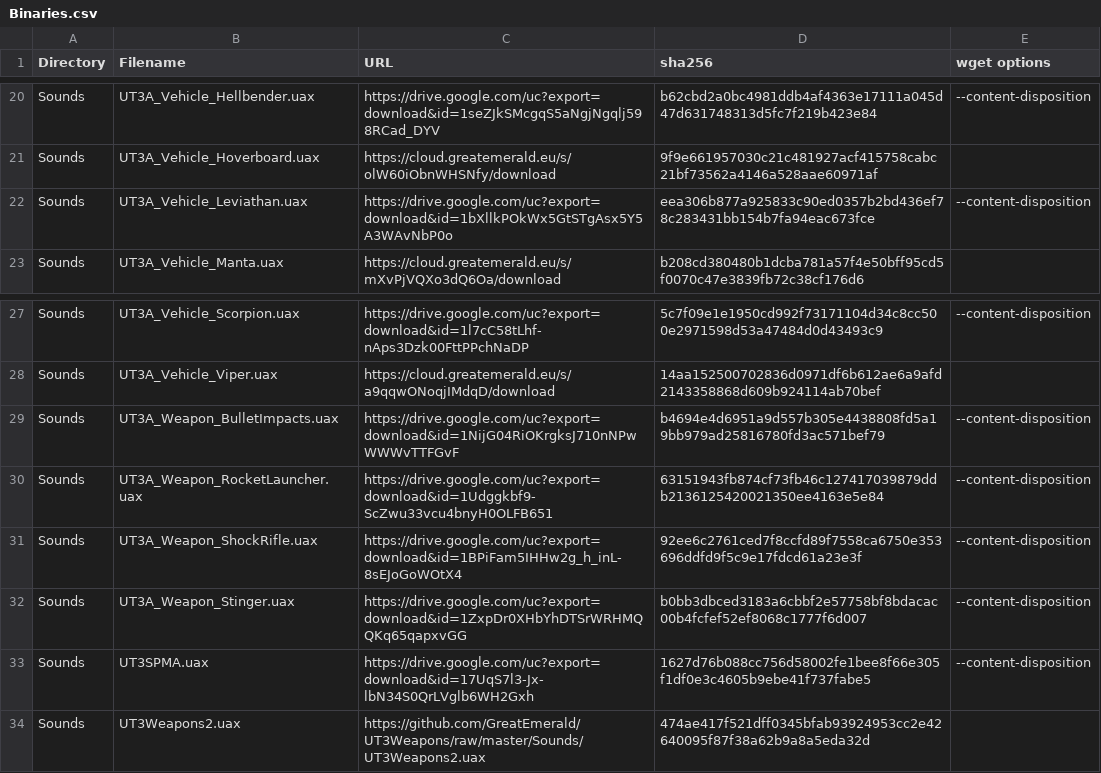
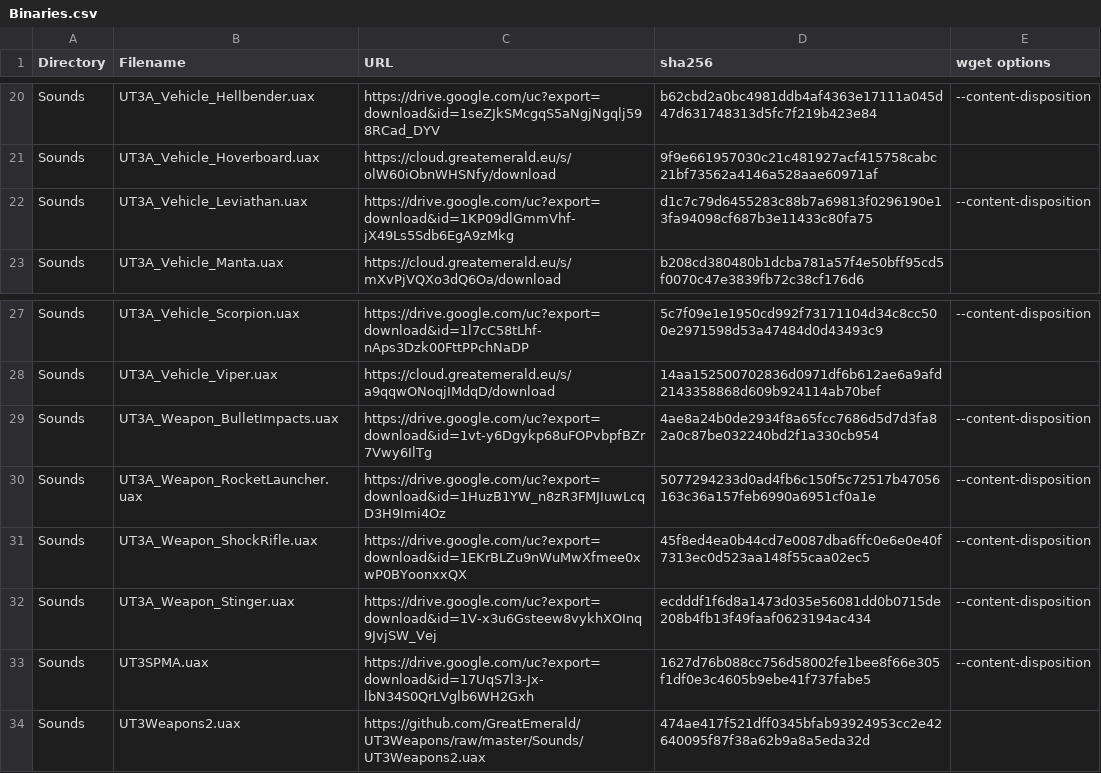
Before and after one commit to GreatEmerald/UT3Vehicles, a CSV file: Binaries.csv, drawn as a sheet; only a part is shown, gaps mark what is left out.

Commit message:
Update Binaries.csv

```diff
--- a/Binaries.csv
+++ b/Binaries.csv
@@ -21,3 +21,3 @@ Sounds,UT3A_Vehicle_Hellbender.uax,https://drive.google.com/uc?export=download&i
 Sounds,UT3A_Vehicle_Hoverboard.uax,https://cloud.greatemerald.eu/s/olW60iObnWHSNfy/download,9f9e661957030c21c481927acf415758cabc21bf73562a4146a528aae60971af,
-Sounds,UT3A_Vehicle_Leviathan.uax,https://drive.google.com/uc?export=download&id=1bXllkPOkWx5GtSTgAsx5Y5A3WAvNbP0o,eea306b877a925833c90ed0357b2bd436ef78c283431bb154b7fa94eac673fce,--content-disposition
+Sounds,UT3A_Vehicle_Leviathan.uax,https://drive.google.com/uc?export=download&id=1KP09dlGmmVhf-jX49Ls5Sdb6EgA9zMkg,d1c7c79d6455283c88b7a69813f0296190e13fa94098cf687b3e11433c80fa75,--content-disposition
 Sounds,UT3A_Vehicle_Manta.uax,https://cloud.greatemerald.eu/s/mXvPjVQXo3dQ6Oa/download,b208cd380480b1dcba781a57f4e50bff95cd5f0070c47e3839fb72c38cf176d6,
@@ -28,6 +28,6 @@ Sounds,UT3A_Vehicle_Scorpion.uax,https://drive.google.com/uc?export=download&id=
 Sounds,UT3A_Vehicle_Viper.uax,https://cloud.greatemerald.eu/s/a9qqwONoqjIMdqD/download,14aa152500702836d0971df6b612ae6a9afd2143358868d609b924114ab70bef,
-Sounds,UT3A_Weapon_BulletImpacts.uax,https://drive.google.com/uc?export=download&id=1NijG04RiOKrgksJ710nNPwWWWvTTFGvF,b4694e4d6951a9d557b305e4438808fd5a19bb979ad25816780fd3ac571bef79,--content-disposition
-Sounds,UT3A_Weapon_RocketLauncher.uax,https://drive.google.com/uc?export=download&id=1Udggkbf9-ScZwu33vcu4bnyH0OLFB651,63151943fb874cf73fb46c127417039879ddb2136125420021350ee4163e5e84,--content-disposition
-Sounds,UT3A_Weapon_ShockRifle.uax,https://drive.google.com/uc?export=download&id=1BPiFam5IHHw2g_h_inL-8sEJoGoWOtX4,92ee6c2761ced7f8ccfd89f7558ca6750e353696ddfd9f5c9e17fdcd61a23e3f,--content-disposition
-Sounds,UT3A_Weapon_Stinger.uax,https://drive.google.com/uc?export=download&id=1ZxpDr0XHbYhDTSrWRHMQQKq65qapxvGG,b0bb3dbced3183a6cbbf2e57758bf8bdacac00b4fcfef52ef8068c1777f6d007,--content-disposition
+Sounds,UT3A_Weapon_BulletImpacts.uax,https://drive.google.com/uc?export=download&id=1vt-y6Dgykp68uFOPvbpfBZr7Vwy6IlTg,4ae8a24b0de2934f8a65fcc7686d5d7d3fa82a0c87be032240bd2f1a330cb954,--content-disposition
+Sounds,UT3A_Weapon_RocketLauncher.uax,https://drive.google.com/uc?export=download&id=1HuzB1YW_n8zR3FMJIuwLcqD3H9Imi4Oz,5077294233d0ad4fb6c150f5c72517b47056163c36a157feb6990a6951cf0a1e,--content-disposition
+Sounds,UT3A_Weapon_ShockRifle.uax,https://drive.google.com/uc?export=download&id=1EKrBLZu9nWuMwXfmee0xwP0BYoonxxQX,45f8ed4ea0b44cd7e0087dba6ffc0e6e0e40f7313ec0d523aa148f55caa02ec5,--content-disposition
+Sounds,UT3A_Weapon_Stinger.uax,https://drive.google.com/uc?export=download&id=1V-x3u6Gsteew8vykhXOInq9JvjSW_Vej,ecdddf1f6d8a1473d035e56081dd0b0715de208b4fb13f49faaf0623194ac434,--content-disposition
 Sounds,UT3SPMA.uax,https://drive.google.com/uc?export=download&id=17UqS7l3-Jx-lbN34S0QrLVglb6WH2Gxh,1627d76b088cc756d58002fe1bee8f66e305f1df0e3c4605b9ebe41f737fabe5,--content-disposition
```
